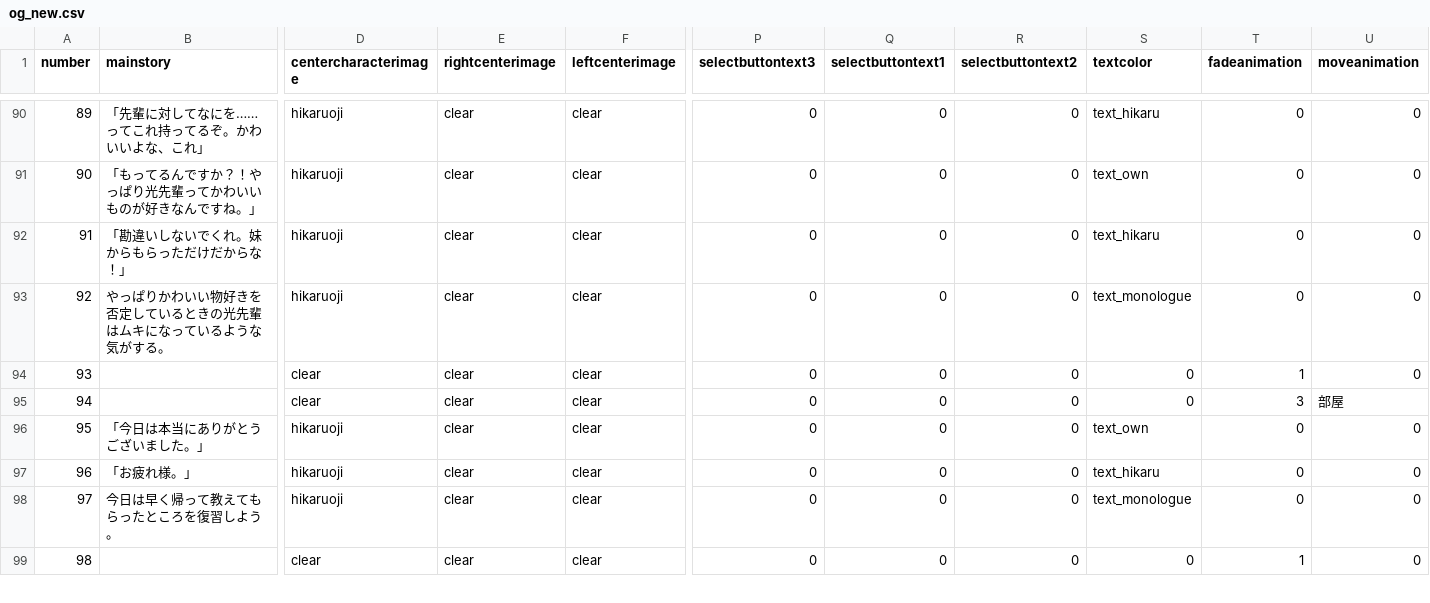
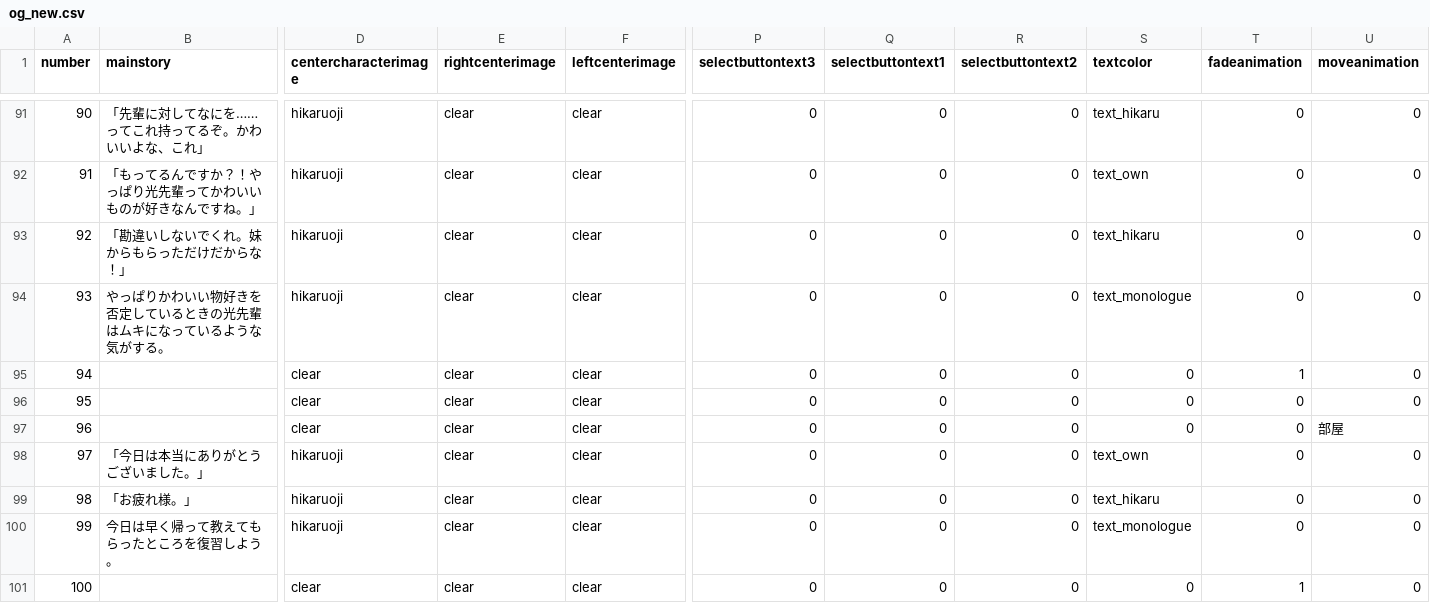
Before and after one commit to medai147/OG-3, a CSV file: OG3/Assets/Scripts/og3/og_new.csv, drawn as a sheet; only a part is shown, gaps mark what is left out; addresses are those after the commit; rows hold the shown columns only; the diff covers the shown part only; the diff names each change by its address in the sheet, - before the commit and + after, or states it on an @@ line.

```diff
--- a/OG3/Assets/Scripts/og3/og_new.csv
+++ b/OG3/Assets/Scripts/og3/og_new.csv
@@ column A (number) renumbered from row 76 down @@
+row 96: 95 |  | clear | clear | clear | 0 | 0 | 0 | 0 | 0 | 0
-T97 (fadeanimation): 3
+T97 (fadeanimation): 0
```
Also changed, not shown: 7 added rows and 9 edited cells elsewhere in this file, 6 other files.
